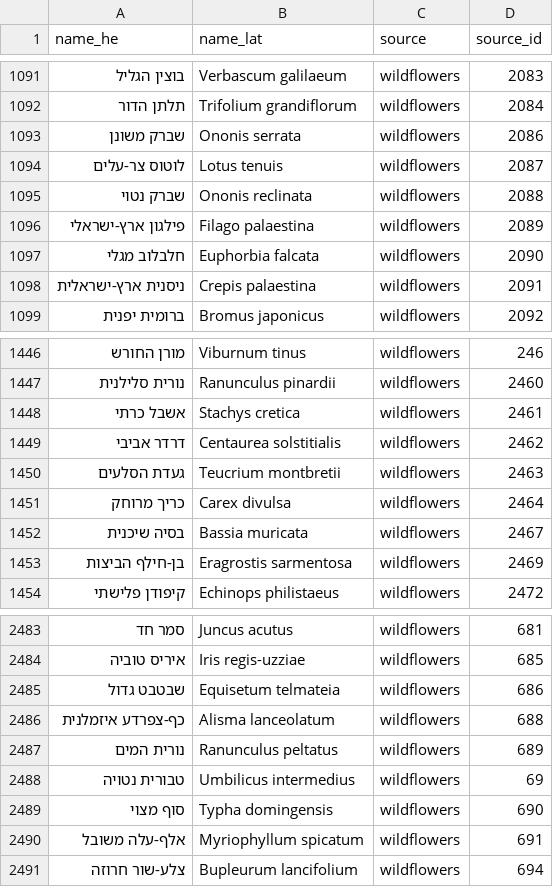
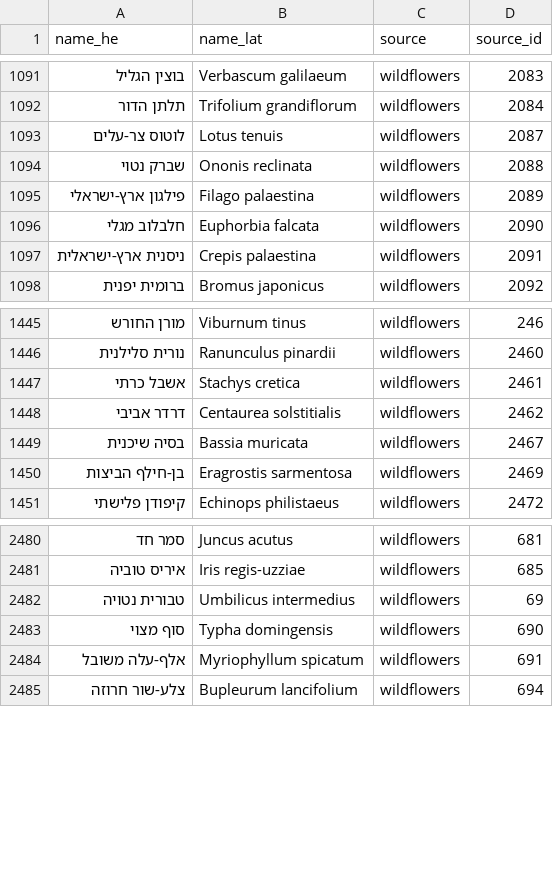
Before and after one commit to nadavedelman-ui/nofnof, a CSV file: crosswalk/he_lat.csv, drawn as a sheet; only a part is shown, gaps mark what is left out; the diff names each change by its address in the sheet, - before the commit and + after, or states it on an @@ line.

```diff
--- a/crosswalk/he_lat.csv
+++ b/crosswalk/he_lat.csv
-row 1093: שברק משונן | Ononis serrata | wildflowers | 2086
-row 1450: געדת הסלעים | Teucrium montbretii | wildflowers | 2463
-row 1451: כריך מרוחק | Carex divulsa | wildflowers | 2464
-row 2485: שבטבט גדול | Equisetum telmateia | wildflowers | 686
-row 2486: כף-צפרדע איזמלנית | Alisma lanceolatum | wildflowers | 688
-row 2487: נורית המים | Ranunculus peltatus | wildflowers | 689
```
Also changed, not shown: 6 other files.
